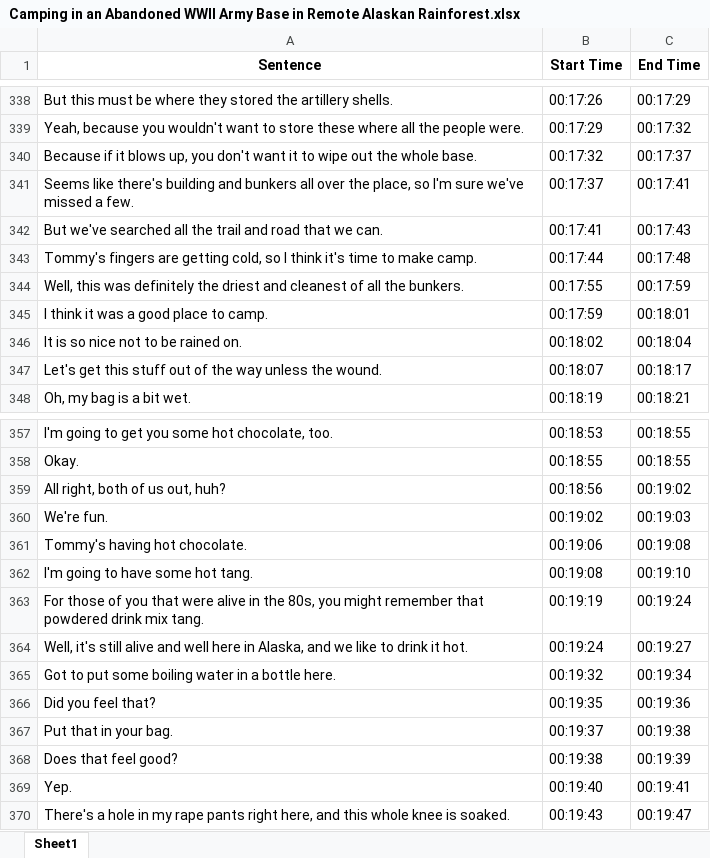
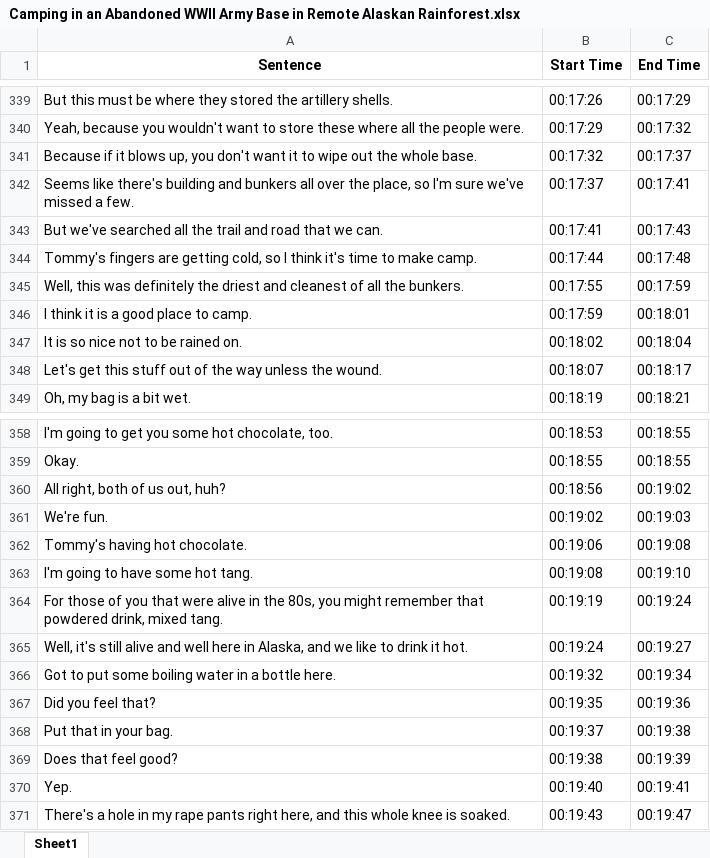
Before and after one commit to BredaUniversityADSAI/2024-25d-fai2-adsai-group-nlp6, an Excel workbook: results/transcript/Camping in an Abandoned WWII Army Base in Remote Alaskan Rainforest.xlsx, sheet Sheet1, drawn as a sheet; only a part is shown, gaps mark what is left out; values as stored, in another font and other column widths than the file's, no borders; addresses are those after the commit; the diff covers the shown part only; the diff names each change by its address in the sheet, - before the commit and + after, or states it on an @@ line.

```diff
--- a/results/transcript/Camping in an Abandoned WWII Army Base in Remote Alaskan Rainforest.xlsx (sheet Sheet1)
+++ b/results/transcript/Camping in an Abandoned WWII Army Base in Remote Alaskan Rainforest.xlsx (sheet Sheet1)
-A346 (Sentence): I think it was a good place to camp.
+A346 (Sentence): I think it is a good place to camp.
-A364 (Sentence): …that powdered drink mix tang.
+A364 (Sentence): …that powdered drink, mixed tang.
```
Also changed, not shown: 2 added rows, 2 removed rows and 9 edited cells elsewhere in this sheet, results/predictions/Camping in an Abandoned WWII Army Base in Remote Alaskan Rainforest.xlsx, 13 other files.
